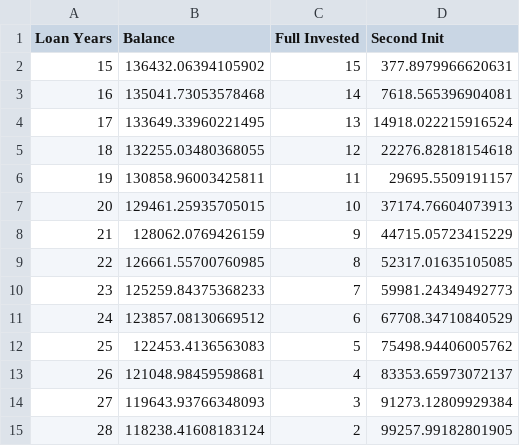
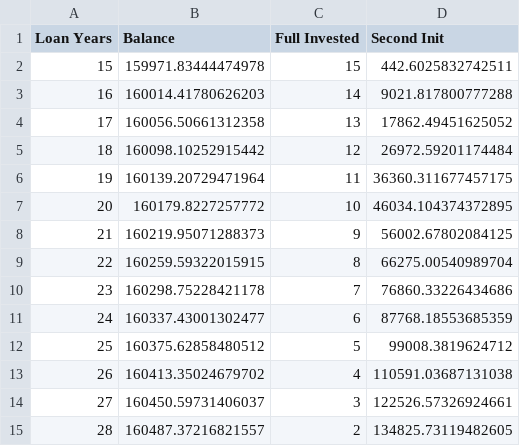
Before and after one commit to titocampis/econpy, a CSV file: files/loan_vs_funds.csv, drawn as a sheet.

```diff
--- a/files/loan_vs_funds.csv
+++ b/files/loan_vs_funds.csv
@@ -1,15 +1,15 @@
 Loan Years,Balance,Full Invested,Second Init
-15,136432.06394105902,15,377.8979966620631
-16,135041.73053578468,14,7618.565396904081
-17,133649.33960221495,13,14918.022215916524
-18,132255.03480368055,12,22276.82818154618
-19,130858.96003425811,11,29695.5509191157
-20,129461.25935705015,10,37174.76604073913
-21,128062.0769426159,9,44715.05723415229
-22,126661.55700760985,8,52317.01635105085
-23,125259.84375368233,7,59981.24349492773
-24,123857.08130669512,6,67708.34710840529
-25,122453.4136563083,5,75498.94406005762
-26,121048.98459598681,4,83353.65973072137
-27,119643.93766348093,3,91273.12809929384
-28,118238.41608183124,2,99257.99182801905
+15,159971.83444474978,15,442.6025832742511
+16,160014.41780626203,14,9021.817800777288
+17,160056.50661312358,13,17862.49451625052
+18,160098.10252915442,12,26972.59201174484
+19,160139.20729471964,11,36360.311677457175
+20,160179.8227257772,10,46034.104374372895
+21,160219.95071288373,9,56002.67802084125
+22,160259.59322015915,8,66275.00540989704
+23,160298.75228421178,7,76860.33226434686
+24,160337.43001302477,6,87768.18553685359
+25,160375.62858480512,5,99008.3819624712
+26,160413.35024679702,4,110591.03687131038
+27,160450.59731406037,3,122526.57326924661
+28,160487.37216821557,2,134825.73119482605
```
Also changed, not shown: files/loan.csv, 18 other files.
